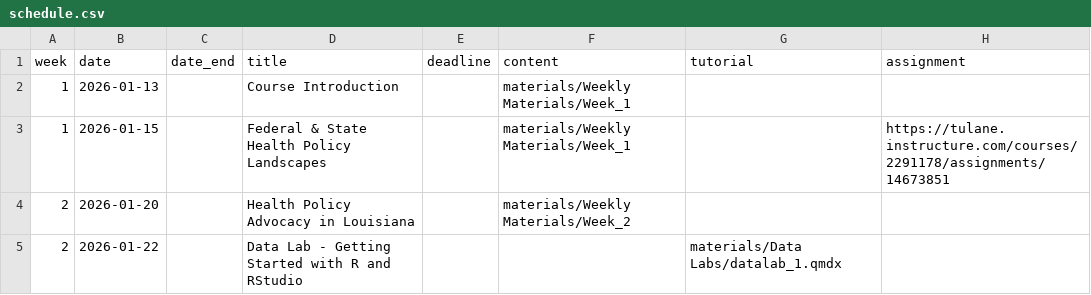
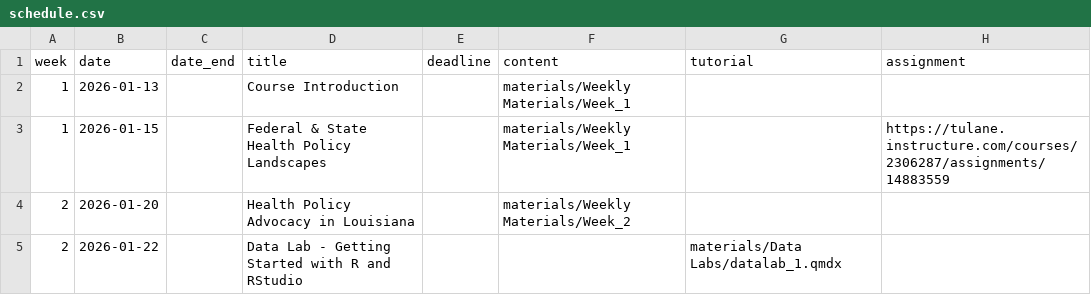
Before and after one commit to k-callison/hpam7660-sp24, a CSV file: data/schedule.csv, drawn as a sheet.

Commit message:
Assignment update

```diff
--- a/data/schedule.csv
+++ b/data/schedule.csv
@@ -2,3 +2,3 @@ week,date,date_end,title,deadline,content,tutorial,assignment
 1,2026-01-13,,Course Introduction,,"materials/Weekly Materials/Week_1",,
-1,2026-01-15,,Federal & State Health Policy Landscapes,,"materials/Weekly Materials/Week_1",,https://tulane.instructure.com/courses/2291178/assignments/14673851
+1,2026-01-15,,Federal & State Health Policy Landscapes,,"materials/Weekly Materials/Week_1",,https://tulane.instructure.com/courses/2306287/assignments/14883559
 2,2026-01-20,,Health Policy Advocacy in Louisiana,,"materials/Weekly Materials/Week_2",,
```
